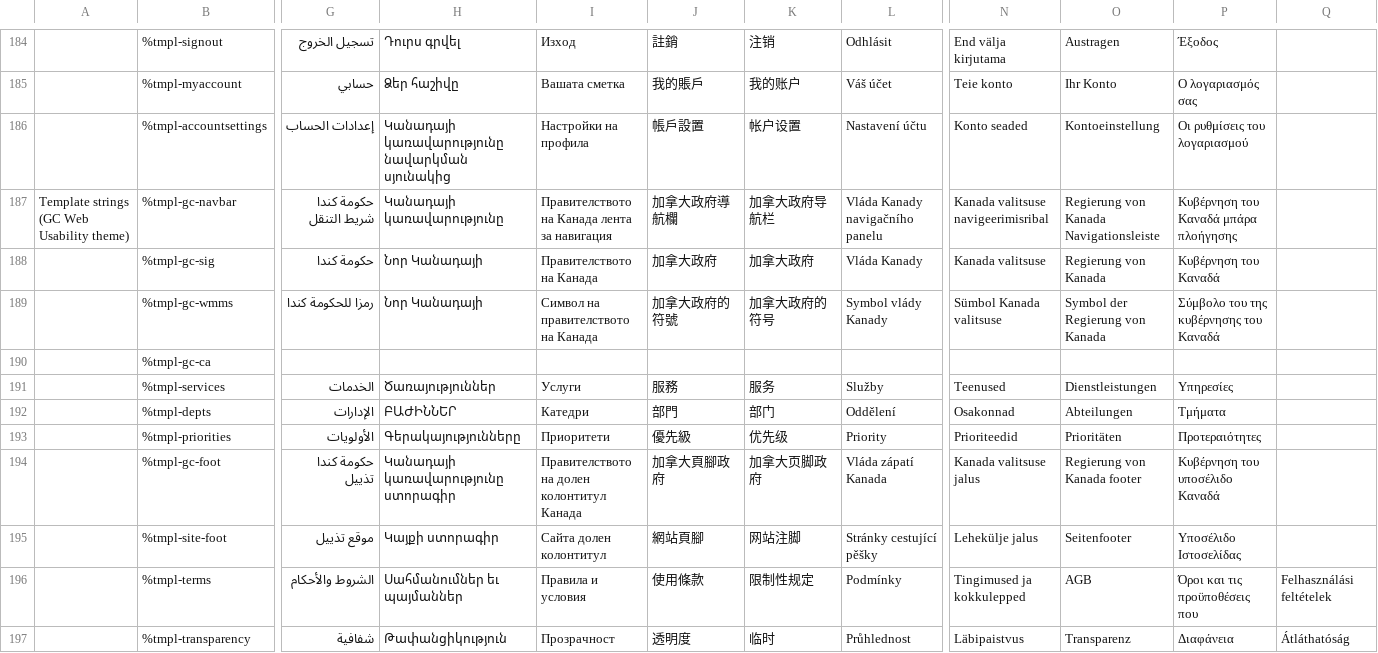
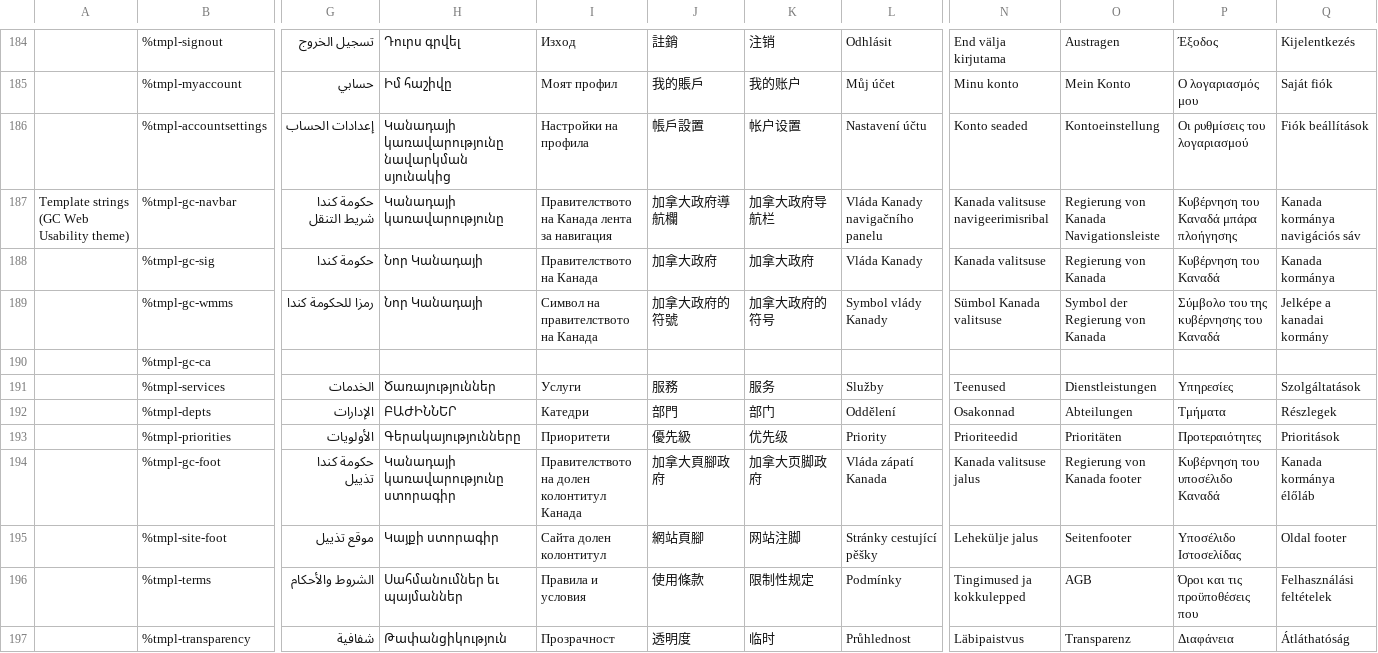
Before and after one commit to wet-boew/wet-boew, a CSV file: src/js/i18n/i18n.csv, drawn as a sheet; only a part is shown, gaps mark what is left out; the diff covers the shown part only; the diff names each change by its address in the sheet, - before the commit and + after, or states it on an @@ line.

```diff
--- a/src/js/i18n/i18n.csv
+++ b/src/js/i18n/i18n.csv
-Q184: (empty)
+Q184: Kijelentkezés
-H185: Ձեր հաշիվը
+H185: Իմ հաշիվը
-I185: Вашата сметка
+I185: Моят профил
-L185: Váš účet
+L185: Můj účet
-N185: Teie konto
+N185: Minu konto
-O185: Ihr Konto
+O185: Mein Konto
-P185: Ο λογαριασμός σας
+P185: Ο λογαριασμός μου
-Q185: (empty)
+Q185: Saját fiók
-Q186: (empty)
+Q186: Fiók beállítások
-Q187: (empty)
+Q187: Kanada kormánya navigációs sáv
-Q188: (empty)
+Q188: Kanada kormánya
-Q189: (empty)
+Q189: Jelképe a kanadai kormány
-Q191: (empty)
+Q191: Szolgáltatások
-Q192: (empty)
+Q192: Részlegek
-Q193: (empty)
+Q193: Prioritások
-Q194: (empty)
+Q194: Kanada kormánya élőláb
-Q195: (empty)
+Q195: Oldal footer
```
Also changed, not shown: 147 edited cells elsewhere in this file.
